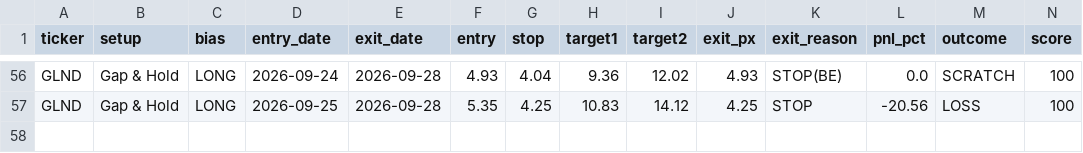
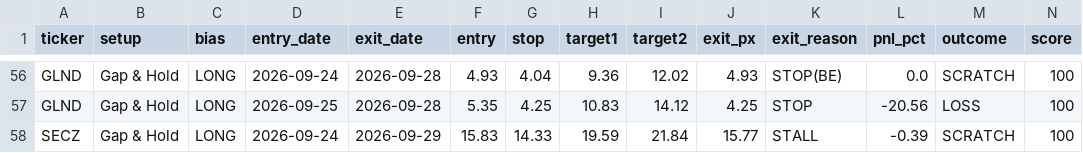
Before and after one commit to tsingh08/dman-algo-, a CSV file: dman_live_outcomes.csv, drawn as a sheet; only a part is shown, gaps mark what is left out; rows hold the shown columns only; the diff names each change by its address in the sheet, - before the commit and + after, or states it on an @@ line.

```diff
--- a/dman_live_outcomes.csv
+++ b/dman_live_outcomes.csv
+row 58: SECZ | Gap & Hold | LONG | 2026-09-24 | 2026-09-29 | 15.83 | 14.33 | 19.59 | 21.84 | 15.77 | STALL | -0.39 | SCRATCH | 100
```
Also changed, not shown: 4 other files.
